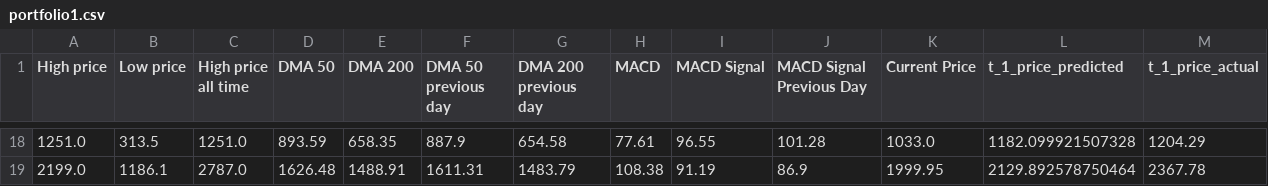
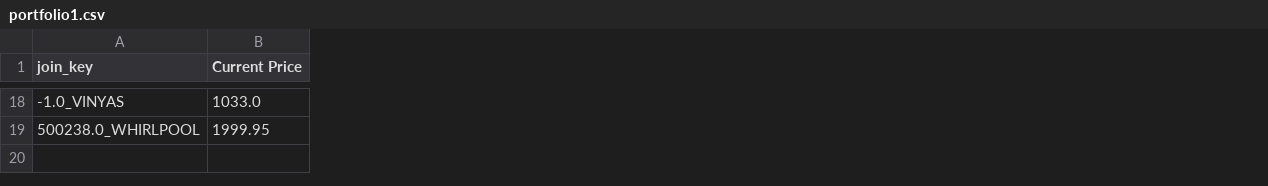
Before and after one commit to Indraneel-Dey/financial-forensics-project, a CSV file: portfolios/portfolio1.csv, drawn as a sheet; only a part is shown, gaps mark what is left out; removed rows and columns are numbered as before the commit, all else as after; the diff covers the shown part only; the diff names each change by its address in the sheet, - before the commit and + after, or states it on an @@ line.

```diff
--- a/portfolios/portfolio1.csv
+++ b/portfolios/portfolio1.csv
-column A (High price), rows 18-19: 1251.0 | 2199.0
-column B (Low price), rows 18-19: 313.5 | 1186.1
-column C (High price all time), rows 18-19: 1251.0 | 2787.0
-column D (DMA 50), rows 18-19: 893.59 | 1626.48
-column E (DMA 200), rows 18-19: 658.35 | 1488.91
-column F (DMA 50 previous day), rows 18-19: 887.9 | 1611.31
-column G (DMA 200 previous day), rows 18-19: 654.58 | 1483.79
-column H (MACD), rows 18-19: 77.61 | 108.38
-column I (MACD Signal), rows 18-19: 96.55 | 91.19
-column J (MACD Signal Previous Day), rows 18-19: 101.28 | 86.9
+column A (join_key), rows 18-19: -1.0_VINYAS | 500238.0_WHIRLPOOL
-column L (t_1_price_predicted), rows 18-19: 1182.099921507328 | 2129.892578750464
-column M (t_1_price_actual), rows 18-19: 1204.29 | 2367.78
```
Also changed, not shown: 1 added column, 5 removed columns and 56 edited cells elsewhere in this file, portfolios/portfolio2.csv, 3 other files.
